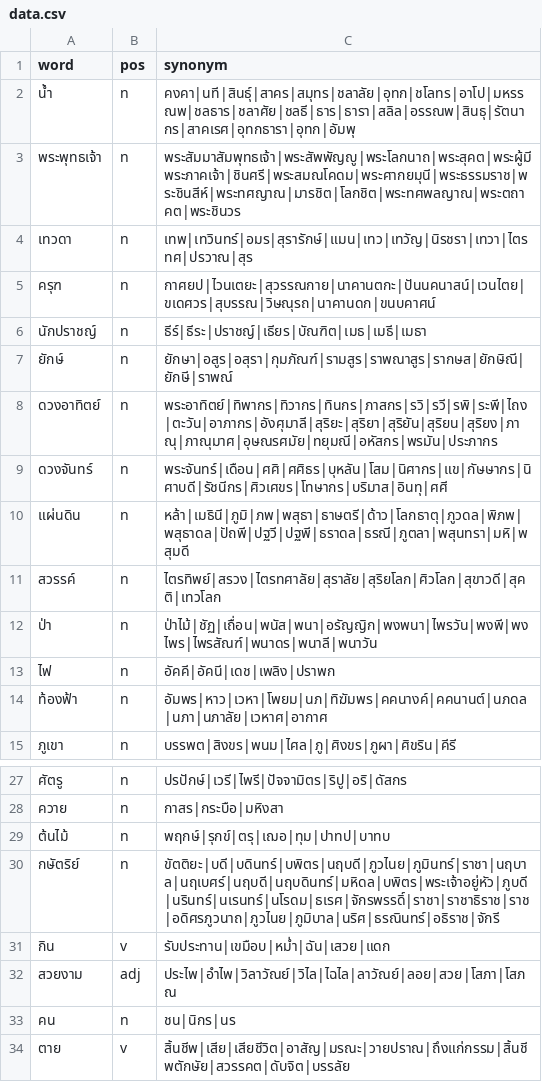
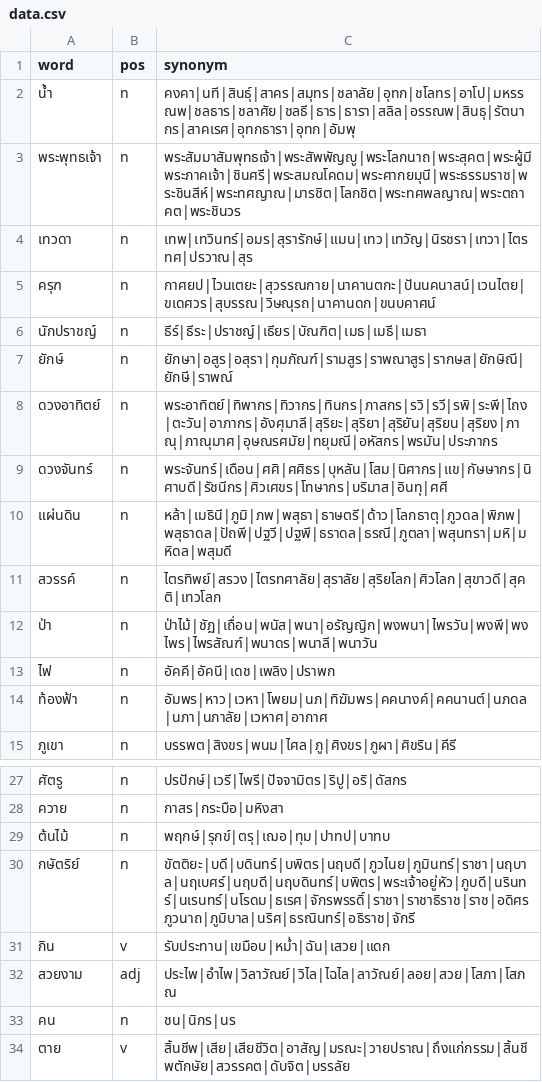
Before and after one commit to PyThaiNLP/thai-synonym, a CSV file: data.csv, drawn as a sheet; only a part is shown, gaps mark what is left out.

Commit message:
data.csv: Remove terms.
- 'มหิดล' means 'แผ่นดิน', not 'กษัตริย์'
- 'ภูวไนย' was duplicated

```diff
--- a/data.csv
+++ b/data.csv
@@ -9,3 +9,3 @@ word,pos,synonym
 ดวงจันทร์,n,พระจันทร์|เดือน|ศศิ|ศศิธร|บุหลัน|โสม|นิศากร|แข|กัษษากร|นิศาบดี|รัชนีกร|ศิวเศขร|โทษากร|บริมาส|อินทุ|ศศี
-แผ่นดิน,n,หล้า|เมธินี|ภูมิ|ภพ|พสุธา|ธาษตรี|ด้าว|โลกธาตุ|ภูวดล|พิภพ|พสุธาดล|ปัถพี|ปฐวี|ปฐพี|ธราดล|ธรณี|ภูตลา|พสุนทรา|มหิ|พสุมดี
+แผ่นดิน,n,หล้า|เมธินี|ภูมิ|ภพ|พสุธา|ธาษตรี|ด้าว|โลกธาตุ|ภูวดล|พิภพ|พสุธาดล|ปัถพี|ปฐวี|ปฐพี|ธราดล|ธรณี|ภูตลา|พสุนทรา|มหิ|มหิดล|พสุมดี
 สวรรค์,n,ไตรทิพย์|สรวง|ไตรทศาลัย|สุราลัย|สุริยโลก|ศิวโลก|สุขาวดี|สุคติ|เทวโลก
@@ -29,3 +29,3 @@ word,pos,synonym
 ต้นไม้,n,พฤกษ์|รุกข์|ตรุ|เฌอ|ทุม|ปาทป|บาทบ
-กษัตริย์,n,ขัตติยะ|บดี|บดินทร์|บพิตร|นฤบดี|ภูวไนย|ภูมินทร์|ราชา|นฤบาล|นฤเบศร์|นฤบดี|นฤบดินทร์|มหิดล|บพิตร|พระเจ้าอยู่หัว|ภูบดี|นรินทร์|นเรนทร์|นโรดม|ธเรศ|จักรพรรดิ์|ราชา|ราชาธิราช|ราช|อดิศรภูวนาถ|ภูวไนย|ภูมิบาล|นริศ|ธรณินทร์|อธิราช|จักรี
+กษัตริย์,n,ขัตติยะ|บดี|บดินทร์|บพิตร|นฤบดี|ภูวไนย|ภูมินทร์|ราชา|นฤบาล|นฤเบศร์|นฤบดี|นฤบดินทร์|บพิตร|พระเจ้าอยู่หัว|ภูบดี|นรินทร์|นเรนทร์|นโรดม|ธเรศ|จักรพรรดิ์|ราชา|ราชาธิราช|ราช|อดิศรภูวนาถ|ภูมิบาล|นริศ|ธรณินทร์|อธิราช|จักรี
 กิน,v,รับประทาน|เขมือบ|หม่ำ|ฉัน|เสวย|แดก
```
